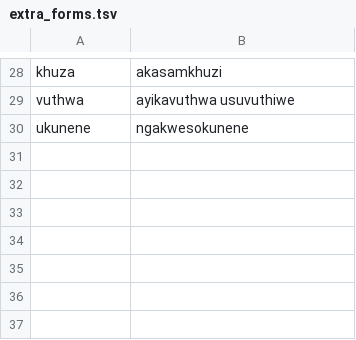
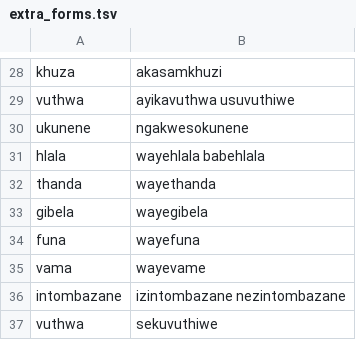
Before and after one commit to zavanton123/tayra-languages, a TSV file: tools/courses/zu/extra_forms.tsv, drawn as a sheet; only a part is shown, gaps mark what is left out; the diff names each change by its address in the sheet, - before the commit and + after, or states it on an @@ line.

Commit message:
Add Zulu forms the writers reported

```diff
--- a/tools/courses/zu/extra_forms.tsv
+++ b/tools/courses/zu/extra_forms.tsv
+row 31: hlala | wayehlala babehlala
+row 32: thanda | wayethanda
+row 33: gibela | wayegibela
+row 34: funa | wayefuna
+row 35: vama | wayevame
+row 36: intombazane | izintombazane nezintombazane
+row 37: vuthwa | sekuvuthiwe
```
